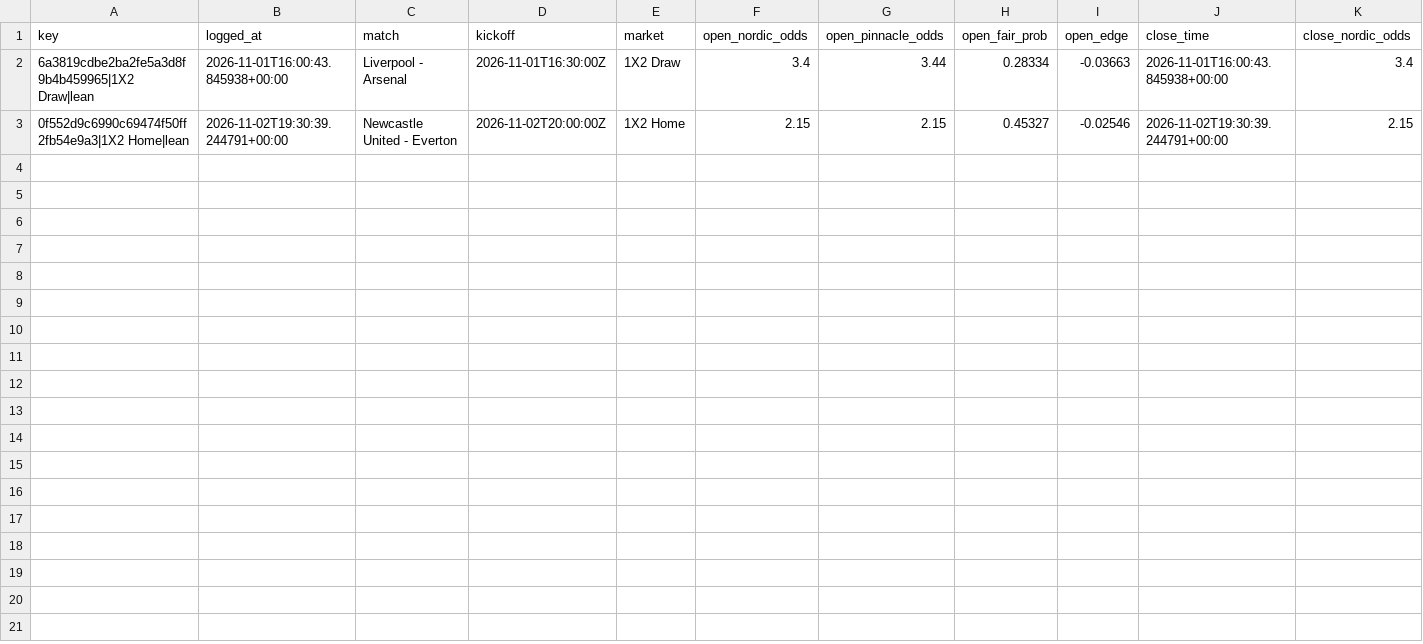
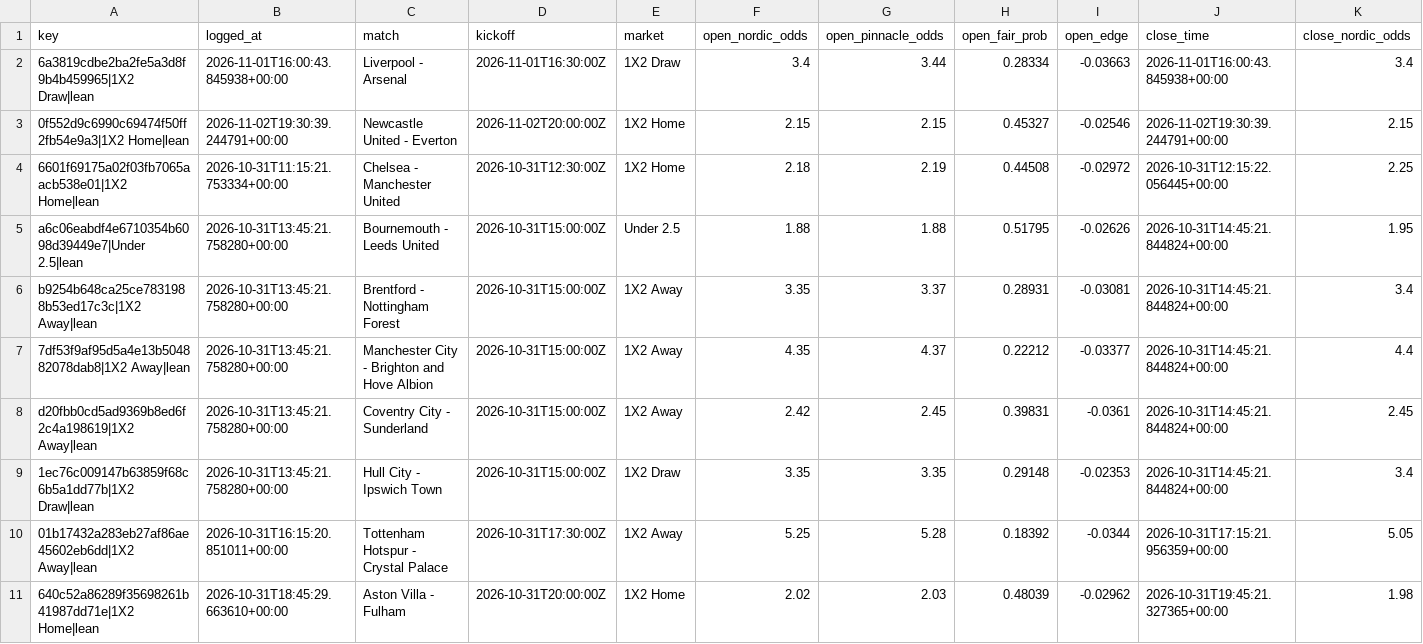
Before and after one commit to Andyabb99/odds-logger, a CSV file: bets.csv, drawn as a sheet; only a part is shown; rows hold the shown columns only; the diff names each change by its address in the sheet, - before the commit and + after, or states it on an @@ line.

```diff
--- a/bets.csv
+++ b/bets.csv
+row 4: 6601f69175a02f03fb7065aacb538e01|1X2 Home|lean | 2026-10-31T11:15:21.753334+00:00 | Chelsea - Manchester United | 2026-10-31T12:30:00Z | 1X2 Home | 2.18 | 2.19 | 0.44508 | -0.02972 | 2026-10-31T12:15:22.056445+00:00 | 2.25
+row 5: a6c06eabdf4e6710354b6098d39449e7|Under 2.5|lean | 2026-10-31T13:45:21.758280+00:00 | Bournemouth - Leeds United | 2026-10-31T15:00:00Z | Under 2.5 | 1.88 | 1.88 | 0.51795 | -0.02626 | 2026-10-31T14:45:21.844824+00:00 | 1.95
+row 6: b9254b648ca25ce7831988b53ed17c3c|1X2 Away|lean | 2026-10-31T13:45:21.758280+00:00 | Brentford - Nottingham Forest | 2026-10-31T15:00:00Z | 1X2 Away | 3.35 | 3.37 | 0.28931 | -0.03081 | 2026-10-31T14:45:21.844824+00:00 | 3.4
+row 7: 7df53f9af95d5a4e13b504882078dab8|1X2 Away|lean | 2026-10-31T13:45:21.758280+00:00 | Manchester City - Brighton and Hove Albion | 2026-10-31T15:00:00Z | 1X2 Away | 4.35 | 4.37 | 0.22212 | -0.03377 | 2026-10-31T14:45:21.844824+00:00 | 4.4
+row 8: d20fbb0cd5ad9369b8ed6f2c4a198619|1X2 Away|lean | 2026-10-31T13:45:21.758280+00:00 | Coventry City - Sunderland | 2026-10-31T15:00:00Z | 1X2 Away | 2.42 | 2.45 | 0.39831 | -0.0361 | 2026-10-31T14:45:21.844824+00:00 | 2.45
+row 9: 1ec76c009147b63859f68c6b5a1dd77b|1X2 Draw|lean | 2026-10-31T13:45:21.758280+00:00 | Hull City - Ipswich Town | 2026-10-31T15:00:00Z | 1X2 Draw | 3.35 | 3.35 | 0.29148 | -0.02353 | 2026-10-31T14:45:21.844824+00:00 | 3.4
+row 10: 01b17432a283eb27af86ae45602eb6dd|1X2 Away|lean | 2026-10-31T16:15:20.851011+00:00 | Tottenham Hotspur - Crystal Palace | 2026-10-31T17:30:00Z | 1X2 Away | 5.25 | 5.28 | 0.18392 | -0.0344 | 2026-10-31T17:15:21.956359+00:00 | 5.05
+row 11: 640c52a86289f35698261b41987dd71e|1X2 Home|lean | 2026-10-31T18:45:29.663610+00:00 | Aston Villa - Fulham | 2026-10-31T20:00:00Z | 1X2 Home | 2.02 | 2.03 | 0.48039 | -0.02962 | 2026-10-31T19:45:21.327365+00:00 | 1.98
```
Also changed, not shown: 1 other file.
